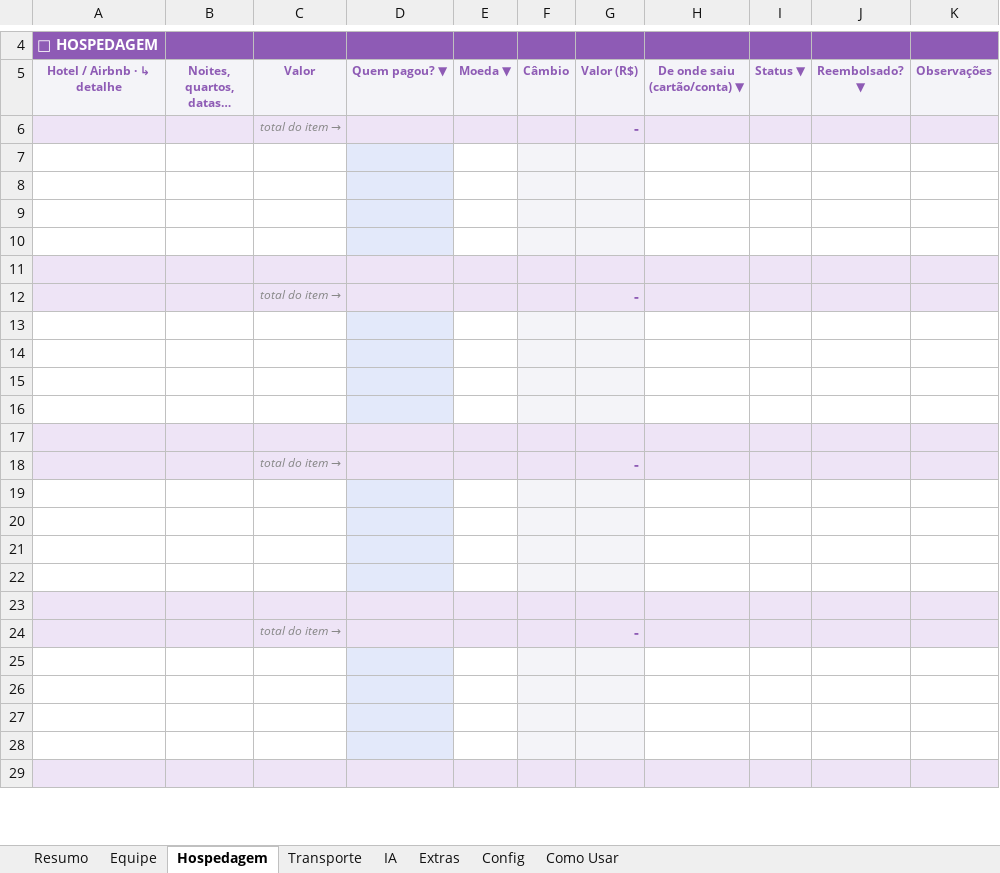
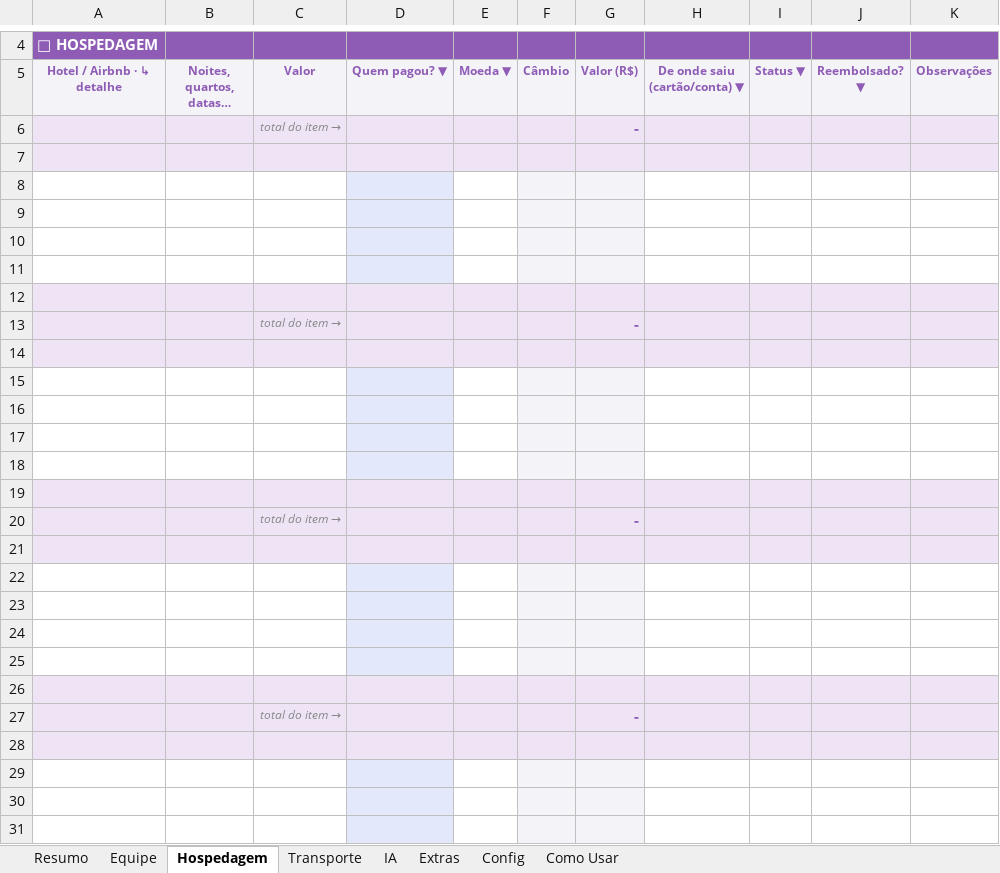
Before and after one commit to naviquadros-lab/CLAUDE, an Excel workbook: Modelo-Job-Produtora.xlsx, sheet Hospedagem, drawn as a sheet; only a part is shown, gaps mark what is left out; the shorter side is filled out with more unchanged rows; values as stored, in another font and other column widths than the file's, no borders; conditional formats not drawn; addresses are those after the commit; the diff names each change by its address in the sheet, - before the commit and + after, or states it on an @@ line.

```diff
--- a/Modelo-Job-Produtora.xlsx (sheet Hospedagem)
+++ b/Modelo-Job-Produtora.xlsx (sheet Hospedagem)
-A7:C7 fill: none
+A7:C7 fill: #EEE4F6
-E7 fill: none
+E7 fill: #EEE4F6
-H7:K7 fill: none
+H7:K7 fill: #EEE4F6
-A11:C11 fill: #EEE4F6
+A11:C11 fill: none
-E11 fill: #EEE4F6
+E11 fill: none
-H11:K11 fill: #EEE4F6
+H11:K11 fill: none
+row 12: (empty)
+row 14: (empty)
-A21:C21 fill: none
+A21:C21 fill: #EEE4F6
-E21 fill: none
+E21 fill: #EEE4F6
-H21:K21 fill: none
+H21:K21 fill: #EEE4F6
-A25:C25 fill: #EEE4F6
+A25:C25 fill: none
-E25 fill: #EEE4F6
+E25 fill: none
-H25:K25 fill: #EEE4F6
+H25:K25 fill: none
+row 26: (empty)
+row 28: (empty)
```
Also changed, not shown: sheet Equipe, sheet IA, sheet Extras, sheet Como Usar, sheet Transporte, formulas that keep their value, Job-Armaf-Dubai.xlsx.
